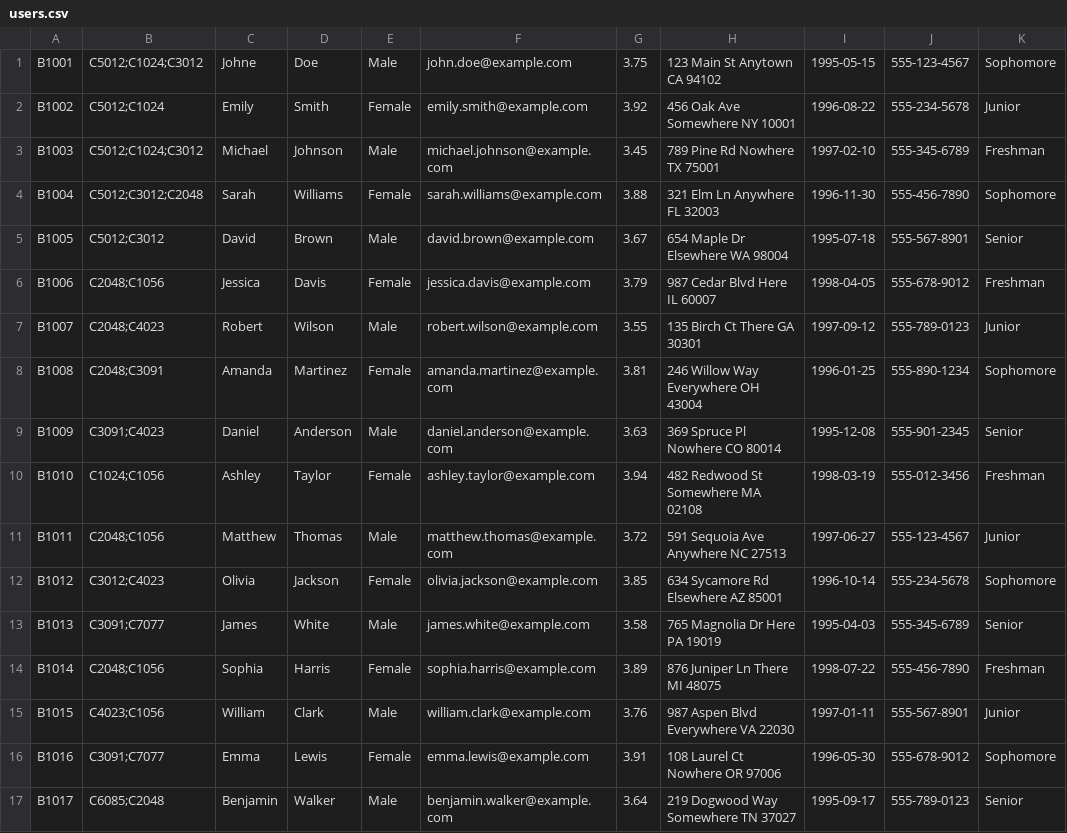
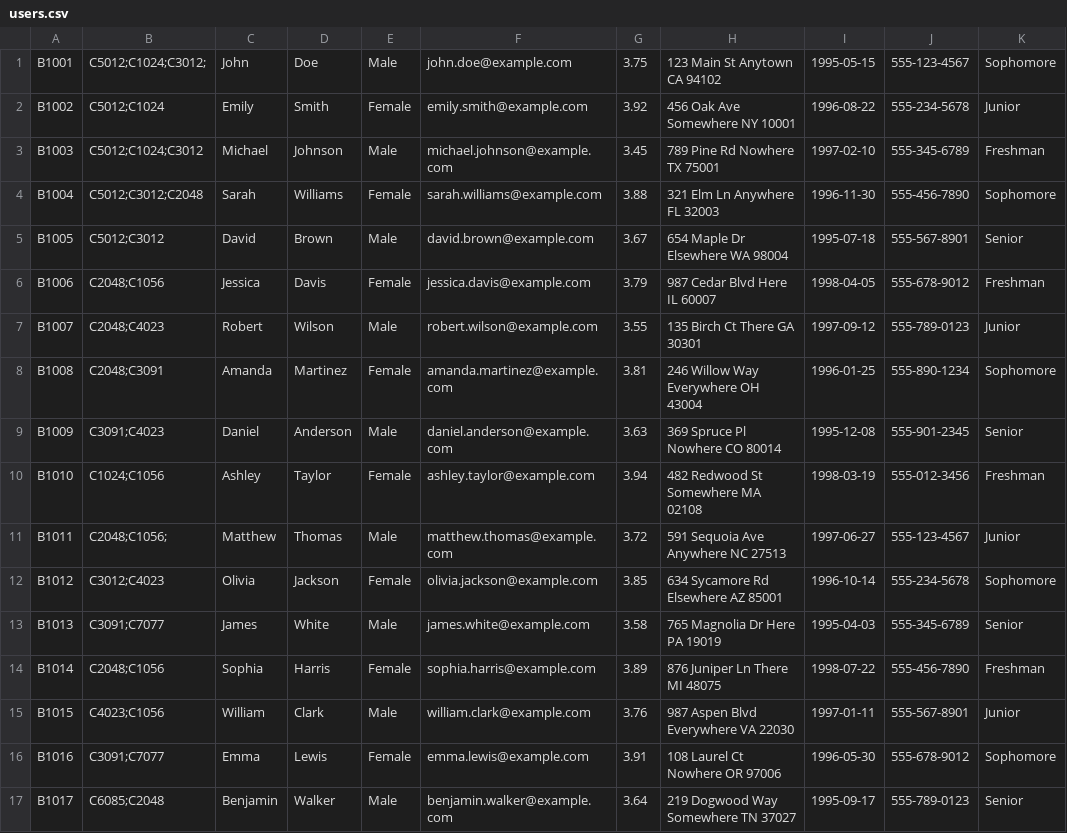
Before and after one commit to bpmryandinh/Alpha-Project2, a CSV file: src/main/resources/data/users.csv, drawn as a sheet; only a part is shown.

```diff
--- a/src/main/resources/data/users.csv
+++ b/src/main/resources/data/users.csv
@@ -1,2 +1,2 @@
-B1001,C5012;C1024;C3012,Johne,Doe,Male,john.doe@example.com,3.75,"123 Main St Anytown CA 94102",1995-05-15,555-123-4567,Sophomore
+B1001,C5012;C1024;C3012;,John,Doe,Male,john.doe@example.com,3.75,"123 Main St Anytown CA 94102",1995-05-15,555-123-4567,Sophomore
 B1002,C5012;C1024,Emily,Smith,Female,emily.smith@example.com,3.92,"456 Oak Ave Somewhere NY 10001",1996-08-22,555-234-5678,Junior
@@ -10,3 +10,3 @@ B1009,C3091;C4023,Daniel,Anderson,Male,daniel.anderson@example.com,3.63,"369 Spr
 B1010,C1024;C1056,Ashley,Taylor,Female,ashley.taylor@example.com,3.94,"482 Redwood St Somewhere MA 02108",1998-03-19,555-012-3456,Freshman
-B1011,C2048;C1056,Matthew,Thomas,Male,matthew.thomas@example.com,3.72,"591 Sequoia Ave Anywhere NC 27513",1997-06-27,555-123-4567,Junior
+B1011,C2048;C1056;,Matthew,Thomas,Male,matthew.thomas@example.com,3.72,"591 Sequoia Ave Anywhere NC 27513",1997-06-27,555-123-4567,Junior
 B1012,C3012;C4023,Olivia,Jackson,Female,olivia.jackson@example.com,3.85,"634 Sycamore Rd Elsewhere AZ 85001",1996-10-14,555-234-5678,Sophomore
```
Also changed, not shown: src/main/resources/data/courses.csv, src/main/resources/data/professors.csv, 7 other files.
